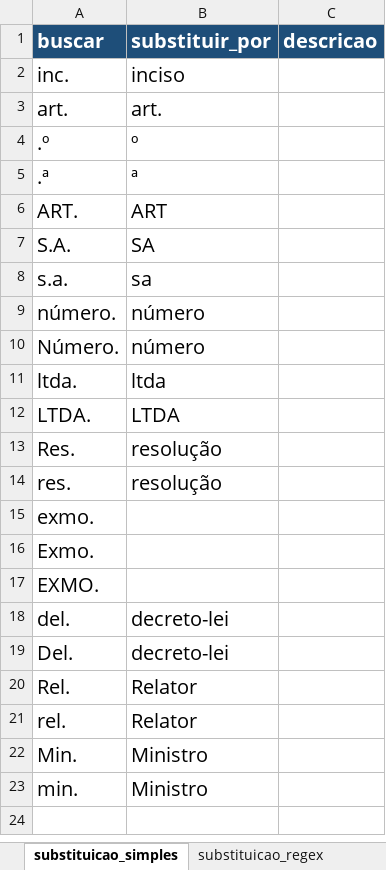
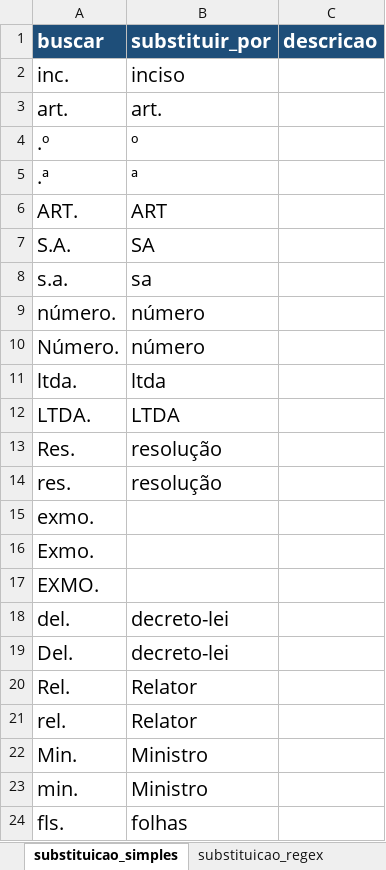
Before and after one commit to ijusplab/ia-dispositivos-legais, an Excel workbook: params/cmlima_substituicoes.xlsx, sheet substituicao_simples, drawn as a sheet; values as stored, in another font and other column widths than the file's, no borders; charts and pictures not drawn; the diff names each change by its address in the sheet, - before the commit and + after, or states it on an @@ line.

```diff
--- a/params/cmlima_substituicoes.xlsx (sheet substituicao_simples)
+++ b/params/cmlima_substituicoes.xlsx (sheet substituicao_simples)
+row 24: fls. | folhas
```
Also changed, not shown: 3 other files.
